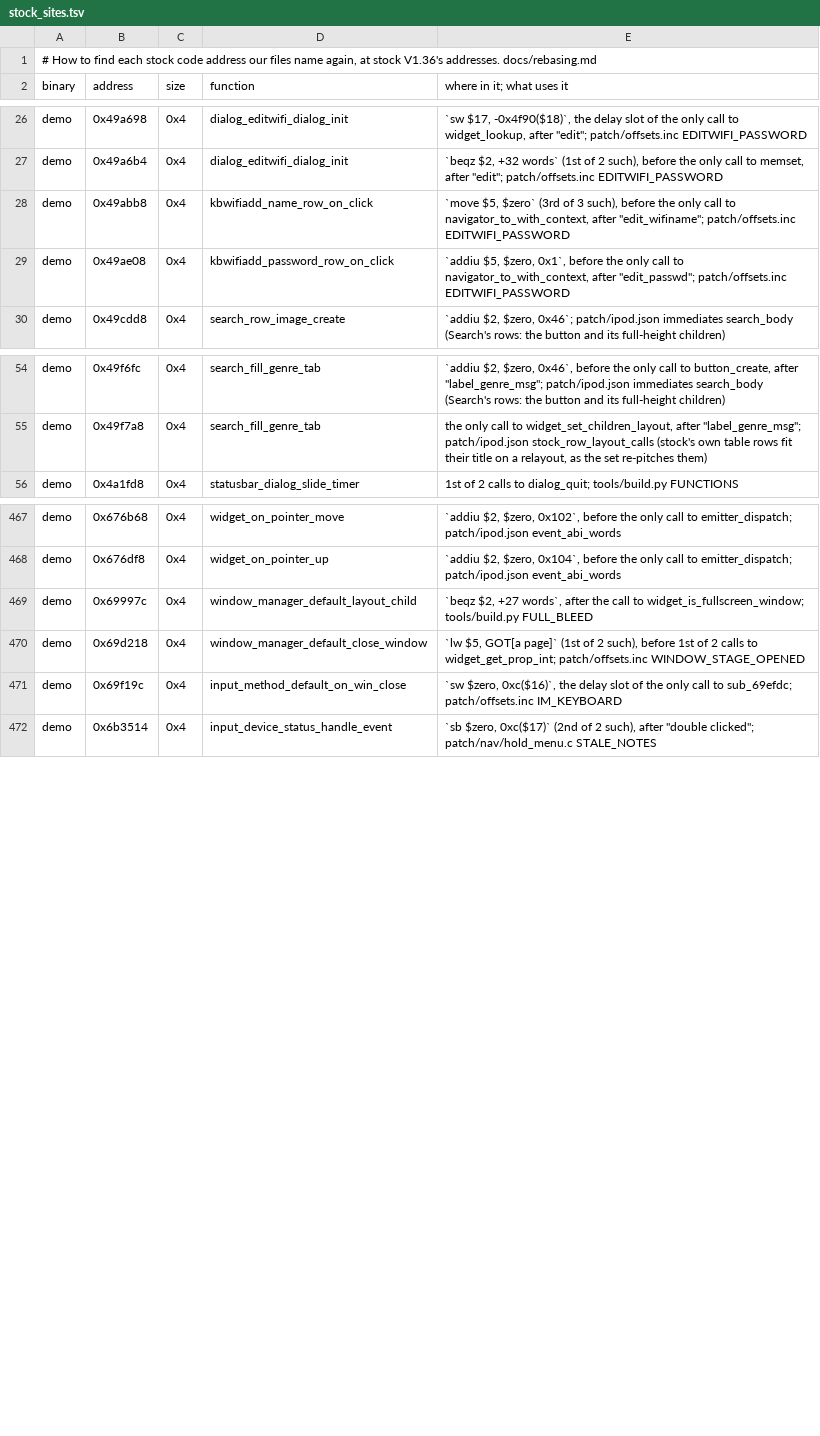
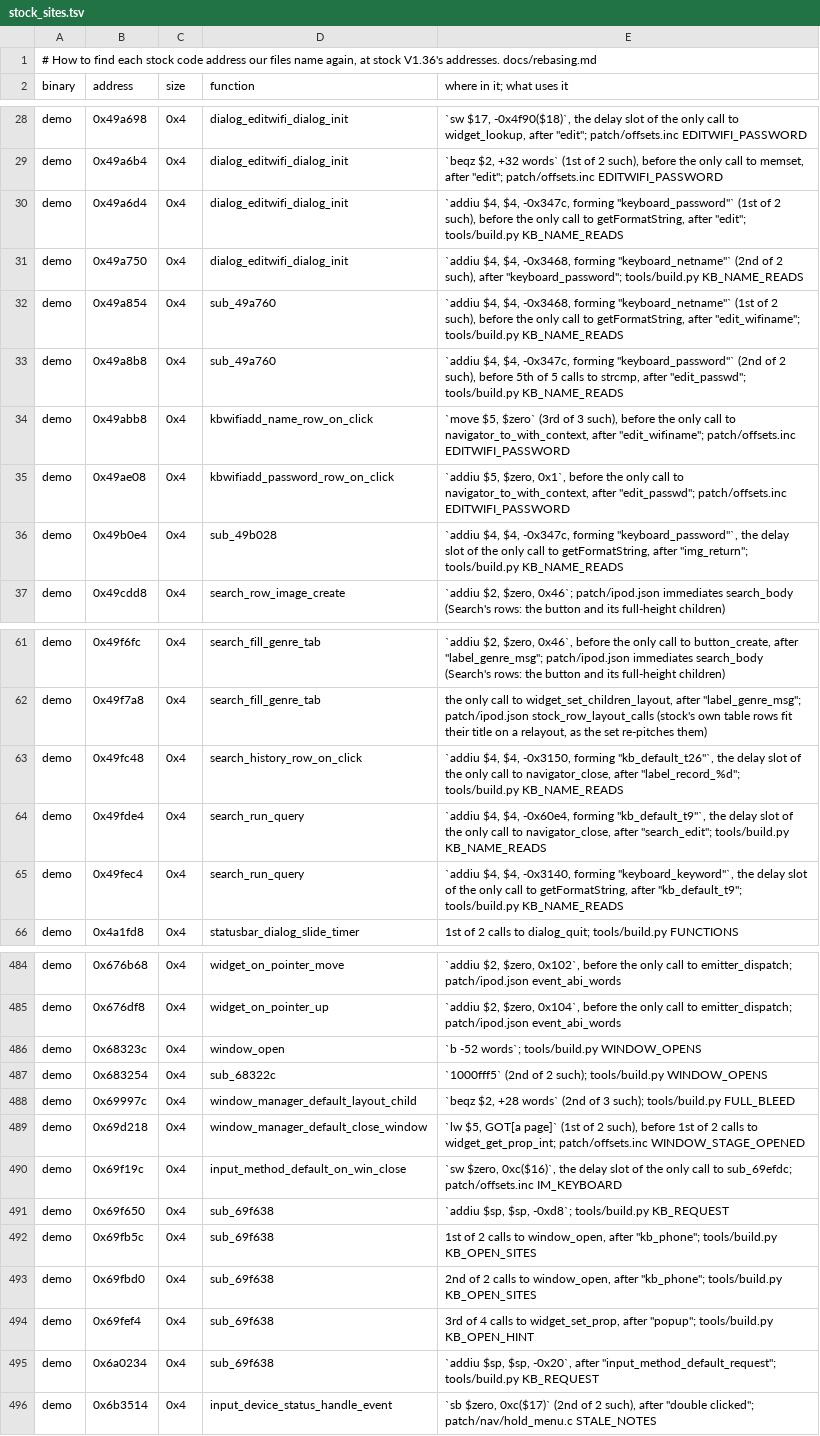
Before and after one commit to 312-dev/q2-coda, a TSV file: tools/stock_sites.tsv, drawn as a sheet; only a part is shown, gaps mark what is left out; the diff covers the shown part only.

Commit message:
fix(tools): regenerate stock_sites.tsv and plan its check for patch and tools changes
tools/stock_sites.tsv was missing about 30 sites added by recent branches. Regenerated with sitenotes.py (513 rows, none lost). test/stock_sites.py runs sitenotes.py --check and affected.py plans it for patch/, top-level tools/ and sitenotes.py changes; it is in gate.PLANNED.

```diff
--- a/tools/stock_sites.tsv
+++ b/tools/stock_sites.tsv
@@ -27,4 +29,9 @@ demo	0x49a698	0x4	dialog_editwifi_dialog_init	`sw $17, -0x4f90($18)`, the delay
 demo	0x49a6b4	0x4	dialog_editwifi_dialog_init	`beqz $2, +32 words` (1st of 2 such), before the only call to memset, after "edit"; patch/offsets.inc EDITWIFI_PASSWORD
+demo	0x49a6d4	0x4	dialog_editwifi_dialog_init	`addiu $4, $4, -0x347c, forming "keyboard_password"` (1st of 2 such), before the only call to getFormatString, after "edit"; tools/build.py KB_NAME_READS
+demo	0x49a750	0x4	dialog_editwifi_dialog_init	`addiu $4, $4, -0x3468, forming "keyboard_netname"` (2nd of 2 such), after "keyboard_password"; tools/build.py KB_NAME_READS
+demo	0x49a854	0x4	sub_49a760	`addiu $4, $4, -0x3468, forming "keyboard_netname"` (1st of 2 such), before the only call to getFormatString, after "edit_wifiname"; tools/build.py KB_NAME_READS
+demo	0x49a8b8	0x4	sub_49a760	`addiu $4, $4, -0x347c, forming "keyboard_password"` (2nd of 2 such), before 5th of 5 calls to strcmp, after "edit_passwd"; tools/build.py KB_NAME_READS
 demo	0x49abb8	0x4	kbwifiadd_name_row_on_click	`move $5, $zero` (3rd of 3 such), before the only call to navigator_to_with_context, after "edit_wifiname"; patch/offsets.inc EDITWIFI_PASSWORD
 demo	0x49ae08	0x4	kbwifiadd_password_row_on_click	`addiu $5, $zero, 0x1`, before the only call to navigator_to_with_context, after "edit_passwd"; patch/offsets.inc EDITWIFI_PASSWORD
+demo	0x49b0e4	0x4	sub_49b028	`addiu $4, $4, -0x347c, forming "keyboard_password"`, the delay slot of the only call to getFormatString, after "img_return"; tools/build.py KB_NAME_READS
 demo	0x49cdd8	0x4	search_row_image_create	`addiu $2, $zero, 0x46`; patch/ipod.json immediates search_body (Search's rows: the button and its full-height children)
@@ -55,2 +62,5 @@ demo	0x49f6fc	0x4	search_fill_genre_tab	`addiu $2, $zero, 0x46`, before the only
 demo	0x49f7a8	0x4	search_fill_genre_tab	the only call to widget_set_children_layout, after "label_genre_msg"; patch/ipod.json stock_row_layout_calls (stock's own table rows fit their title on a relayout, as the set re-pitches them)
+demo	0x49fc48	0x4	search_history_row_on_click	`addiu $4, $4, -0x3150, forming "kb_default_t26"`, the delay slot of the only call to navigator_close, after "label_record_%d"; tools/build.py KB_NAME_READS
+demo	0x49fde4	0x4	search_run_query	`addiu $4, $4, -0x60e4, forming "kb_default_t9"`, the delay slot of the only call to navigator_close, after "search_edit"; tools/build.py KB_NAME_READS
+demo	0x49fec4	0x4	search_run_query	`addiu $4, $4, -0x3140, forming "keyboard_keyword"`, the delay slot of the only call to getFormatString, after "kb_default_t9"; tools/build.py KB_NAME_READS
 demo	0x4a1fd8	0x4	statusbar_dialog_slide_timer	1st of 2 calls to dialog_quit; tools/build.py FUNCTIONS
@@ -468,5 +485,12 @@ demo	0x676b68	0x4	widget_on_pointer_move	`addiu $2, $zero, 0x102`, before the on
 demo	0x676df8	0x4	widget_on_pointer_up	`addiu $2, $zero, 0x104`, before the only call to emitter_dispatch; patch/ipod.json event_abi_words
-demo	0x69997c	0x4	window_manager_default_layout_child	`beqz $2, +27 words`, after the call to widget_is_fullscreen_window; tools/build.py FULL_BLEED
+demo	0x68323c	0x4	window_open	`b -52 words`; tools/build.py WINDOW_OPENS
+demo	0x683254	0x4	sub_68322c	`1000fff5` (2nd of 2 such); tools/build.py WINDOW_OPENS
+demo	0x69997c	0x4	window_manager_default_layout_child	`beqz $2, +28 words` (2nd of 3 such); tools/build.py FULL_BLEED
 demo	0x69d218	0x4	window_manager_default_close_window	`lw $5, GOT[a page]` (1st of 2 such), before 1st of 2 calls to widget_get_prop_int; patch/offsets.inc WINDOW_STAGE_OPENED
 demo	0x69f19c	0x4	input_method_default_on_win_close	`sw $zero, 0xc($16)`, the delay slot of the only call to sub_69efdc; patch/offsets.inc IM_KEYBOARD
+demo	0x69f650	0x4	sub_69f638	`addiu $sp, $sp, -0xd8`; tools/build.py KB_REQUEST
+demo	0x69fb5c	0x4	sub_69f638	1st of 2 calls to window_open, after "kb_phone"; tools/build.py KB_OPEN_SITES
+demo	0x69fbd0	0x4	sub_69f638	2nd of 2 calls to window_open, after "kb_phone"; tools/build.py KB_OPEN_SITES
+demo	0x69fef4	0x4	sub_69f638	3rd of 4 calls to widget_set_prop, after "popup"; tools/build.py KB_OPEN_HINT
+demo	0x6a0234	0x4	sub_69f638	`addiu $sp, $sp, -0x20`, after "input_method_default_request"; tools/build.py KB_REQUEST
 demo	0x6b3514	0x4	input_device_status_handle_event	`sb $zero, 0xc($17)` (2nd of 2 such), after "double clicked"; patch/nav/hold_menu.c STALE_NOTES
```
Also changed, not shown: 11 added rows, 1 removed row and 5 edited cells elsewhere in this file, 6 other files.
